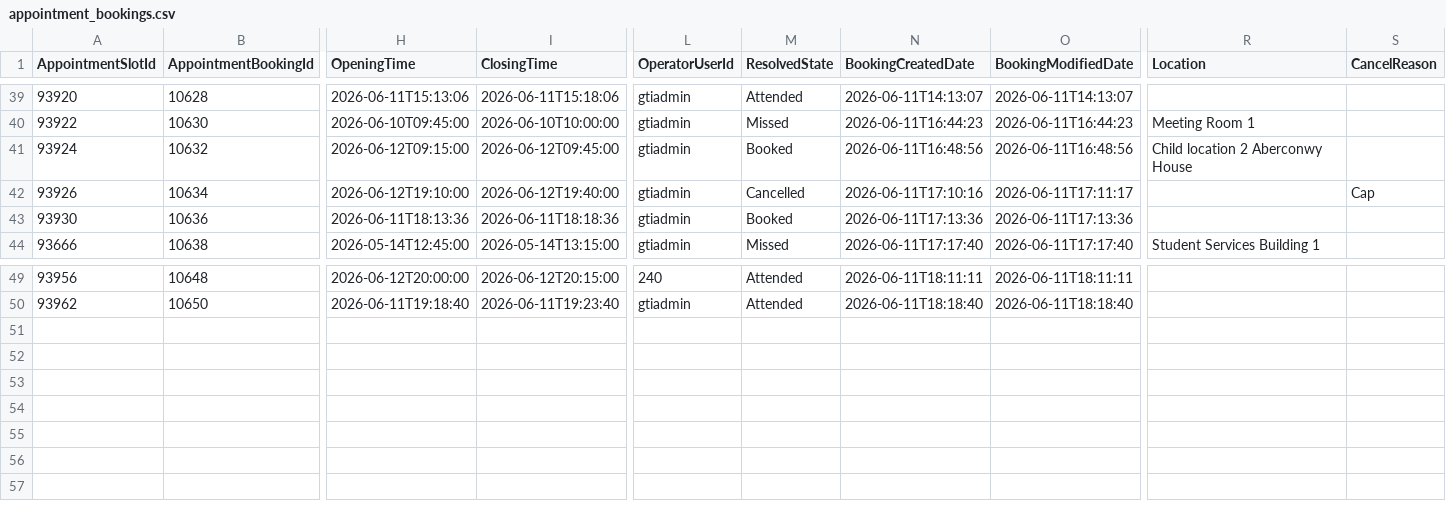
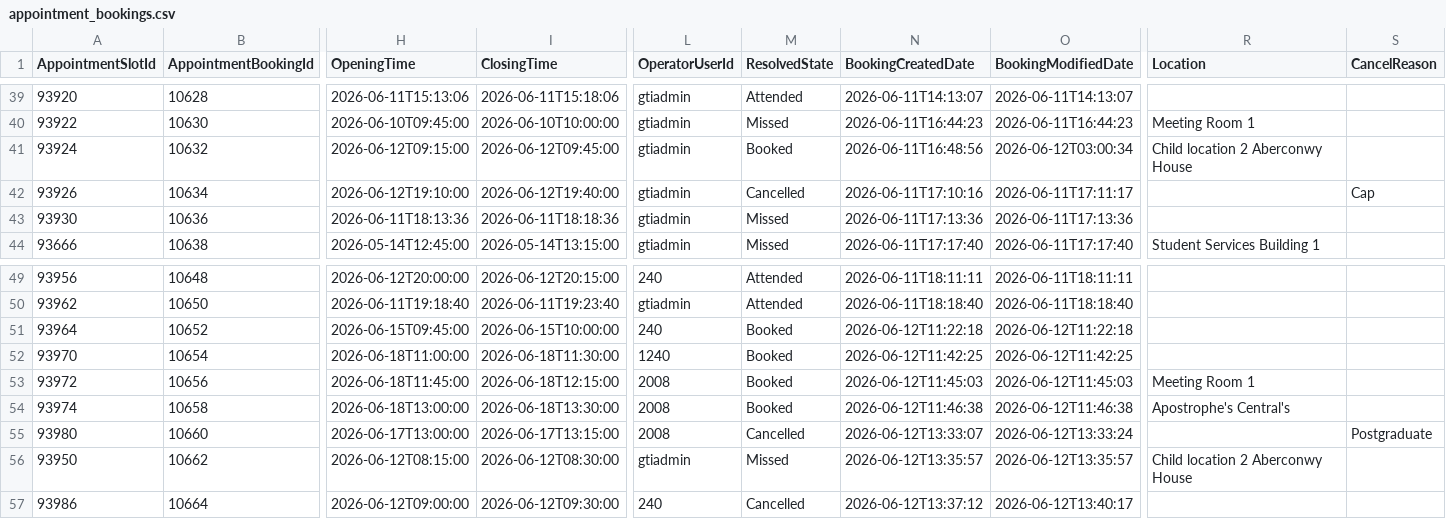
Before and after one commit to falaknaazkhan14/Trial, a CSV file: data/appointment_bookings.csv, drawn as a sheet; only a part is shown, gaps mark what is left out; rows hold the shown columns only; the diff names each change by its address in the sheet, - before the commit and + after, or states it on an @@ line.

```diff
--- a/data/appointment_bookings.csv
+++ b/data/appointment_bookings.csv
-O41 (BookingModifiedDate): 2026-06-11T16:48:56
+O41 (BookingModifiedDate): 2026-06-12T03:00:34
-M43 (ResolvedState): Booked
+M43 (ResolvedState): Missed
+row 51: 93964 | 10652 | 2026-06-15T09:45:00 | 2026-06-15T10:00:00 | 240 | Booked | 2026-06-12T11:22:18 | 2026-06-12T11:22:18
+row 52: 93970 | 10654 | 2026-06-18T11:00:00 | 2026-06-18T11:30:00 | 1240 | Booked | 2026-06-12T11:42:25 | 2026-06-12T11:42:25
+row 53: 93972 | 10656 | 2026-06-18T11:45:00 | 2026-06-18T12:15:00 | 2008 | Booked | 2026-06-12T11:45:03 | 2026-06-12T11:45:03 | Meeting Room 1
+row 54: 93974 | 10658 | 2026-06-18T13:00:00 | 2026-06-18T13:30:00 | 2008 | Booked | 2026-06-12T11:46:38 | 2026-06-12T11:46:38 | Apostrophe's Central's
+row 55: 93980 | 10660 | 2026-06-17T13:00:00 | 2026-06-17T13:15:00 | 2008 | Cancelled | 2026-06-12T13:33:07 | 2026-06-12T13:33:24 |  | Postgraduate
+row 56: 93950 | 10662 | 2026-06-12T08:15:00 | 2026-06-12T08:30:00 | gtiadmin | Missed | 2026-06-12T13:35:57 | 2026-06-12T13:35:57 | Child location 2 Aberconwy House
+row 57: 93986 | 10664 | 2026-06-12T09:00:00 | 2026-06-12T09:30:00 | 240 | Cancelled | 2026-06-12T13:37:12 | 2026-06-12T13:40:17
```
Also changed, not shown: data/appointment_slots.csv, data/students.csv, 3 other files.
